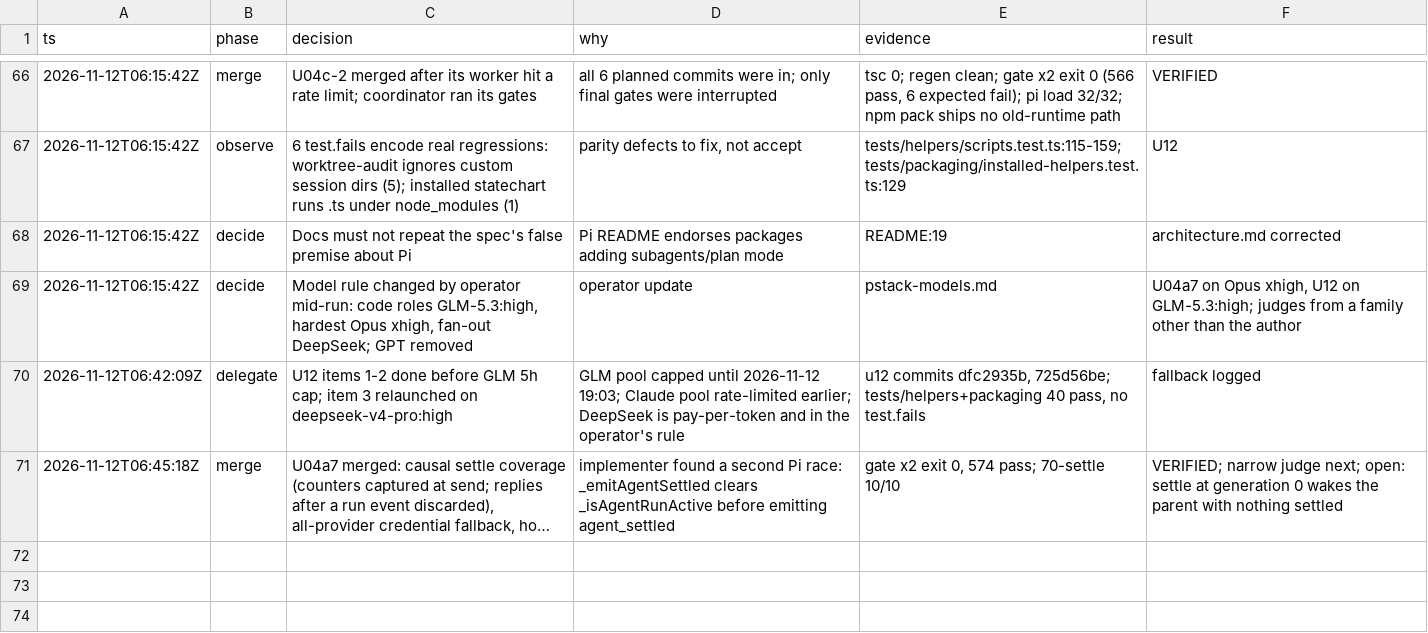
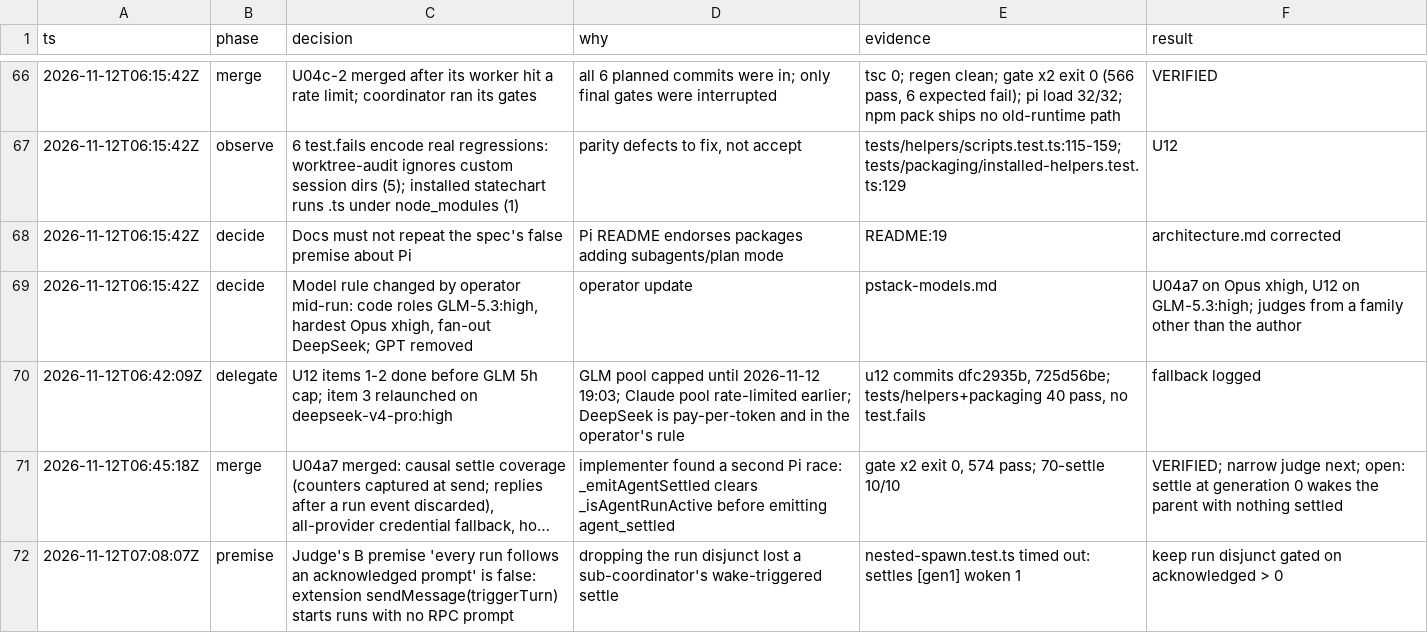
Before and after one commit to just-joshn/pi-customizations, a TSV file: parity/pi-native-tmux-2026-11-11/decisions.tsv, drawn as a sheet; only a part is shown, gaps mark what is left out; long unchanged cells end in …; the diff names each change by its address in the sheet, - before the commit and + after, or states it on an @@ line.

Commit message:
fix(worker-host): a new run settles once any prompt is acknowledged; extension-triggered turns have no ack

```diff
--- a/parity/pi-native-tmux-2026-11-11/decisions.tsv
+++ b/parity/pi-native-tmux-2026-11-11/decisions.tsv
+row 72: 2026-11-12T07:08:07Z | premise | Judge's B premise 'every run follows an acknowledged prompt' is false: extension sendMessage(triggerTurn) starts runs with no RPC prompt | dropping the run disjunct lost a sub-coordinator's wake-triggered settle | nested-spawn.test.ts timed out: settles [gen1] woken 1 | keep run disjunct gated on acknowledged > 0
```
Also changed, not shown: 6 other files.
